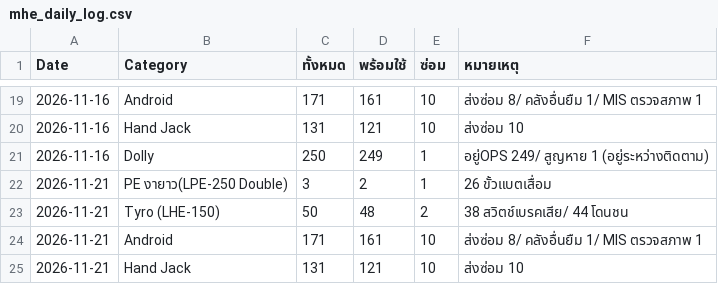
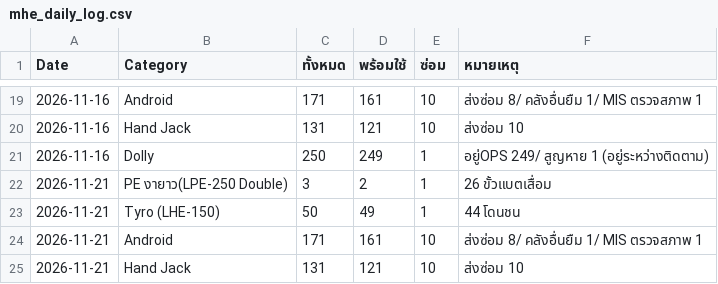
Before and after one commit to Blured03/MHE-Picking, a CSV file: data/mhe_daily_log.csv, drawn as a sheet; only a part is shown, gaps mark what is left out.

```diff
--- a/data/mhe_daily_log.csv
+++ b/data/mhe_daily_log.csv
@@ -22,3 +22,3 @@ Date,Category,ทั้งหมด,พร้อมใช้,ซ่อม,หม
 2026-11-21,PE งายาว(LPE-250 Double),3,2,1,26 ขั้วแบตเสื่อม
-2026-11-21,Tyro (LHE-150),50,48,2,38 สวิตช์เบรคเสีย/ 44 โดนชน
+2026-11-21,Tyro (LHE-150),50,49,1,44 โดนชน
 2026-11-21,Android,171,161,10,ส่งซ่อม 8/ คลังอื่นยืม 1/ MIS ตรวจสภาพ 1
```
